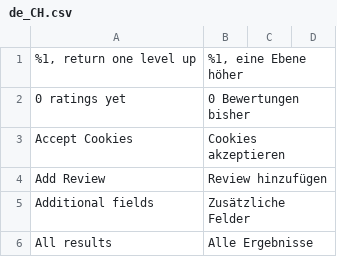
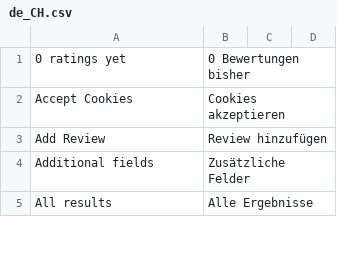
Before and after one commit to magesuite/theme-creativeshop, a CSV file: src/i18n/de_CH.csv, drawn as a sheet; only a part is shown; the diff names each change by its address in the sheet, - before the commit and + after, or states it on an @@ line.

```diff
--- a/src/i18n/de_CH.csv
+++ b/src/i18n/de_CH.csv
-row 1: %1, return one level up | %1, eine Ebene höher
```
Also changed, not shown: src/i18n/fr_BE.csv, src/i18n/fr_CH.csv, 9 other files.
